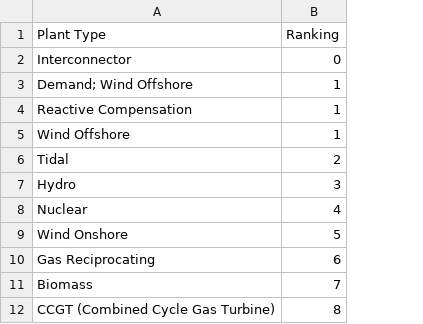
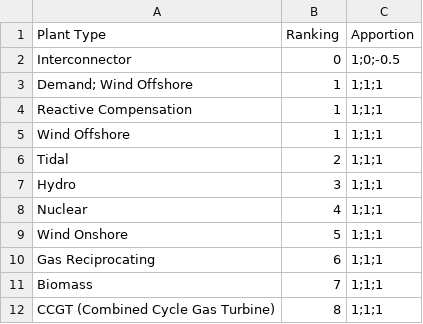
Before and after one commit to codet-glitch/RSAAT, a CSV file: data/Plant_Ranking_Order.csv, drawn as a sheet; only a part is shown; the diff names each change by its address in the sheet, - before the commit and + after, or states it on an @@ line.

```diff
--- a/data/Plant_Ranking_Order.csv
+++ b/data/Plant_Ranking_Order.csv
+column C (Apportion), rows 2-12: 1;0;-0.5 | 1;1;1 | 1;1;1 | 1;1;1 | 1;1;1 | 1;1;1 | 1;1;1 | 1;1;1 | 1;1;1 | 1;1;1 | 1;1;1
```
Also changed, not shown: data/tec-register-02-02-2024_curated.csv, data/tec_reg_sub_map.csv, 16 other files.
